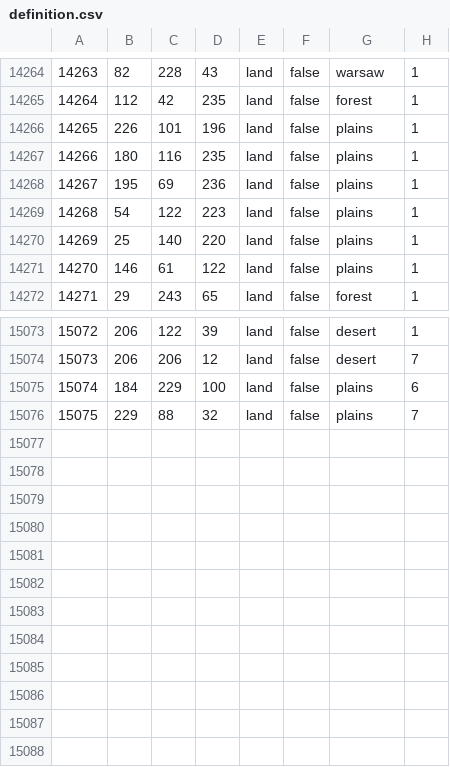
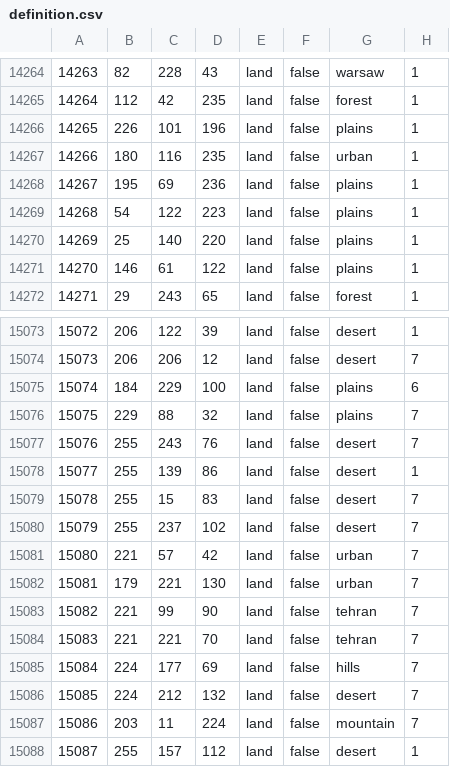
Before and after one commit to GoofBoo-clo/World-Ablaze--The-Last-Hope, a CSV file: map/definition.csv, drawn as a sheet; only a part is shown, gaps mark what is left out.

Commit message:
more provinces for tehran. full eng loc for ts

```diff
--- a/map/definition.csv
+++ b/map/definition.csv
@@ -14266,3 +14266,3 @@
 14265;226;101;196;land;false;plains;1
-14266;180;116;235;land;false;plains;1
+14266;180;116;235;land;false;urban;1
 14267;195;69;236;land;false;plains;1
@@ -15076 +15076,13 @@
 15075;229;88;32;land;false;plains;7
+15076;255;243;76;land;false;desert;7
+15077;255;139;86;land;false;desert;1
+15078;255;15;83;land;false;desert;7
+15079;255;237;102;land;false;desert;7
+15080;221;57;42;land;false;urban;7
+15081;179;221;130;land;false;urban;7
+15082;221;99;90;land;false;tehran;7
+15083;221;221;70;land;false;tehran;7
+15084;224;177;69;land;false;hills;7
+15085;224;212;132;land;false;desert;7
+15086;203;11;224;land;false;mountain;7
+15087;255;157;112;land;false;desert;1
```
Also changed, not shown: 24 other files.
